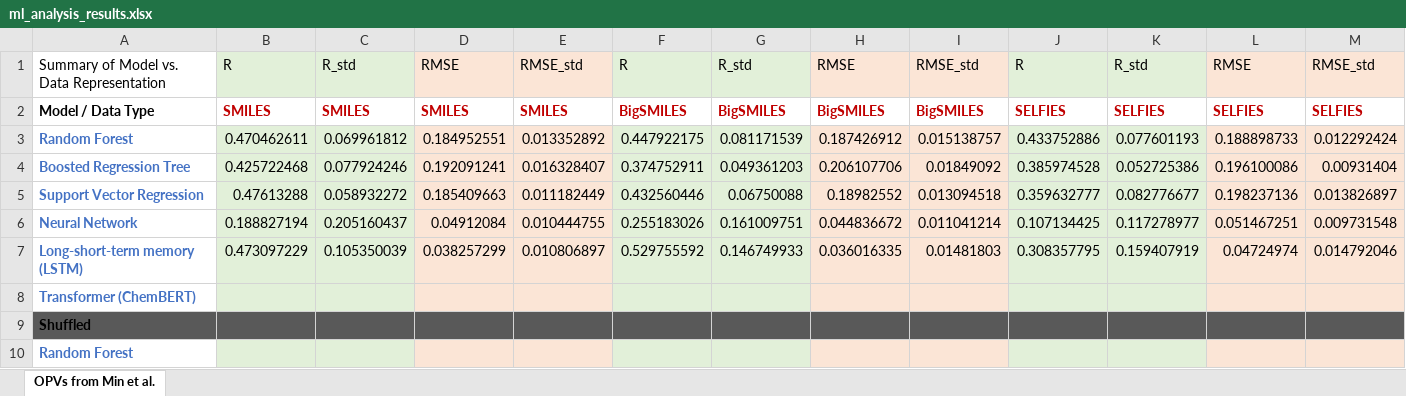
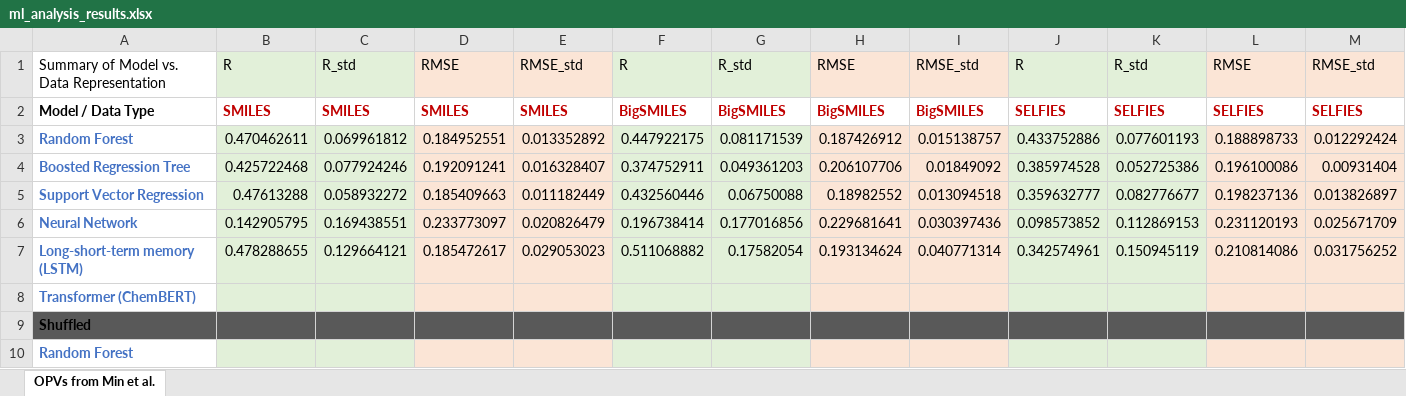
Before and after one commit to aspuru-guzik-group/Beyond-Molecular-Structure-ML-for-OPV-Materials-Devices, an Excel workbook: ml_analysis_results.xlsx, sheet OPVs from Min et al., drawn as a sheet; only a part is shown; values as stored, in another font and other column widths than the file's, no borders; removed rows and columns are numbered as before the commit, all else as after; rows hold the shown columns only; the diff names each change by its address in the sheet, - before the commit and + after, or states it on an @@ line.

```diff
--- a/ml_analysis_results.xlsx (sheet OPVs from Min et al.)
+++ b/ml_analysis_results.xlsx (sheet OPVs from Min et al.)
-row 6: Neural Network | 0.188827194 | 0.205160437 | 0.04912084 | 0.010444755 | 0.255183026 | 0.161009751 | 0.044836672 | 0.011041214 | 0.107134425 | 0.117278977 | 0.051467251 | 0.009731548
-row 7: Long-short-term memory (LSTM) | 0.473097229 | 0.105350039 | 0.038257299 | 0.010806897 | 0.529755592 | 0.146749933 | 0.036016335 | 0.01481803 | 0.308357795 | 0.159407919 | 0.04724974 | 0.014792046
+row 6: Neural Network | 0.142905795 | 0.169438551 | 0.233773097 | 0.020826479 | 0.196738414 | 0.177016856 | 0.229681641 | 0.030397436 | 0.098573852 | 0.112869153 | 0.231120193 | 0.025671709
+row 7: Long-short-term memory (LSTM) | 0.478288655 | 0.129664121 | 0.185472617 | 0.029053023 | 0.511068882 | 0.17582054 | 0.193134624 | 0.040771314 | 0.342574961 | 0.150945119 | 0.210814086 | 0.031756252
```
Also changed, not shown: 27 other files.
